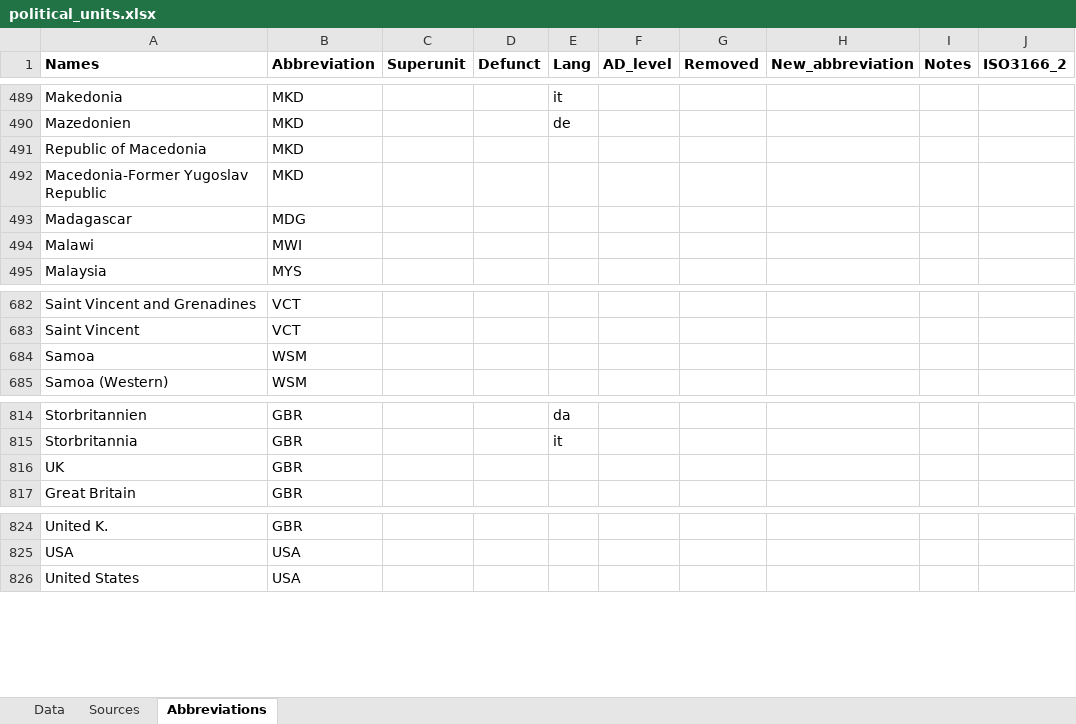
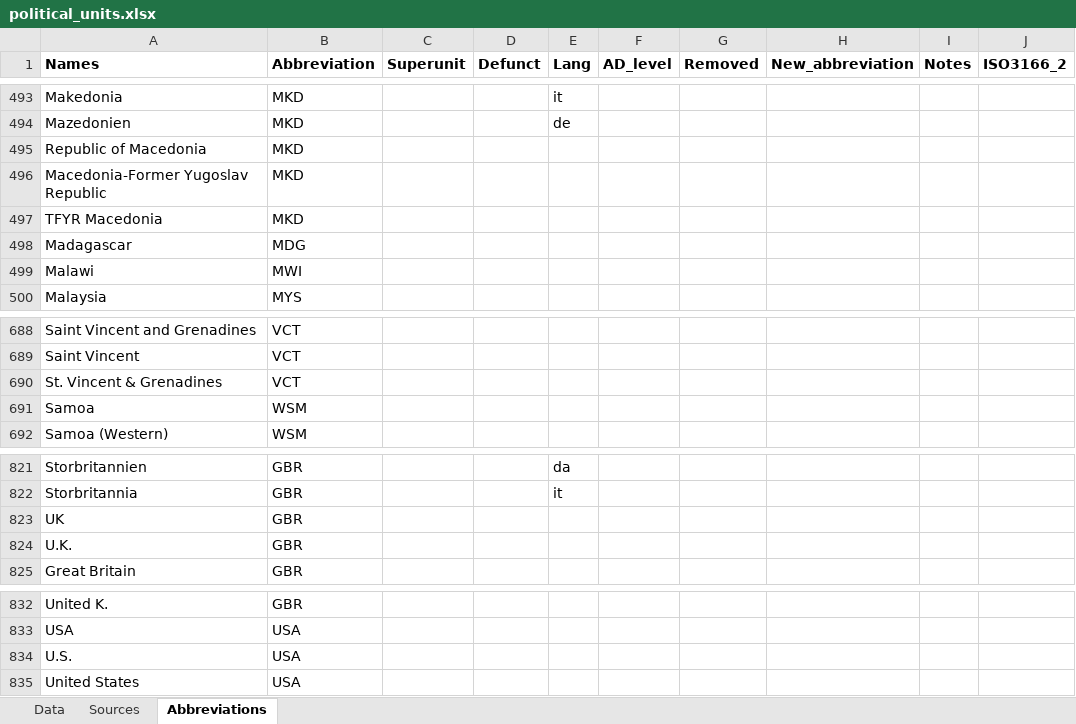
Before and after one commit to Deleetdk/kirkegaard, an Excel workbook: inst/extdata/political_units.xlsx, sheet Abbreviations, drawn as a sheet; only a part is shown, gaps mark what is left out; values as stored, in another font and other column widths than the file's, no borders; the diff covers the shown part only; the diff names each change by its address in the sheet, - before the commit and + after, or states it on an @@ line.

```diff
--- a/inst/extdata/political_units.xlsx (sheet Abbreviations)
+++ b/inst/extdata/political_units.xlsx (sheet Abbreviations)
+row 497: TFYR Macedonia | MKD
+row 690: St. Vincent & Grenadines | VCT
+row 824: U.K. | GBR
+row 834: U.S. | USA
```
Also changed, not shown: 6 added rows and 2 edited cells elsewhere in this sheet, sheet Data, 12 other files.
